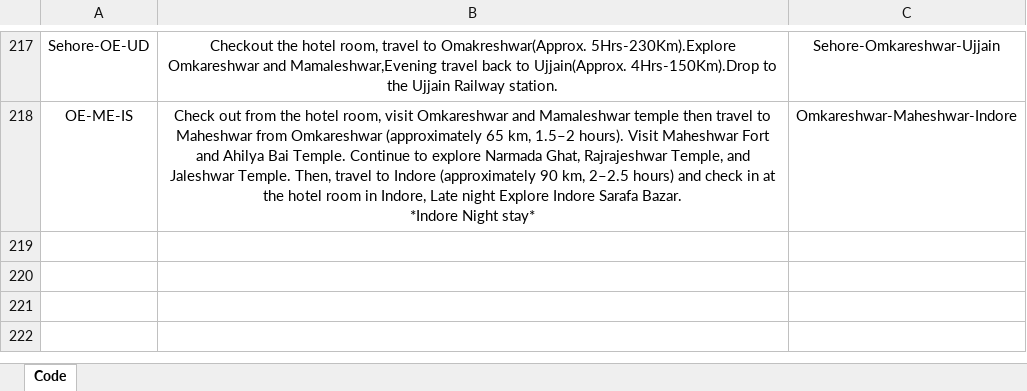
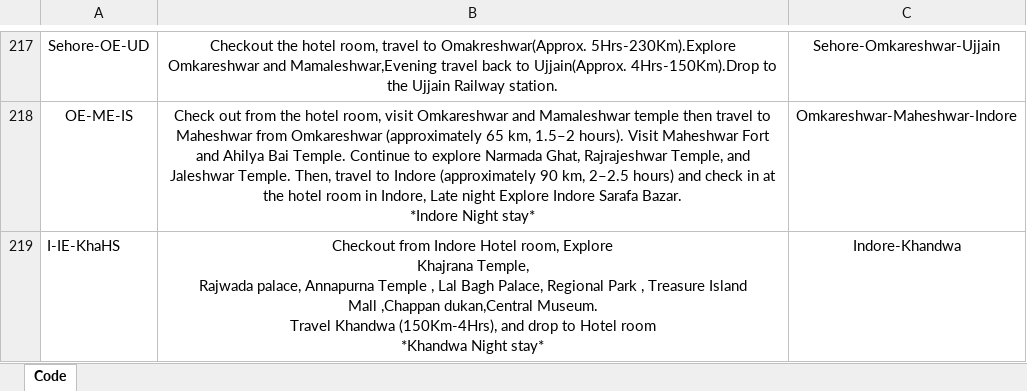
Before and after one commit to Arpith92/TAK-Project, an Excel workbook: Code.xlsx, sheet Code, drawn as a sheet; only a part is shown, gaps mark what is left out; values as stored, in another font and other column widths than the file's, no borders; conditional formats and table styles not drawn; ↵ is a line break in a cell; the diff names each change by its address in the sheet, - before the commit and + after, or states it on an @@ line.

Commit message:
Add files via upload

```diff
--- a/Code.xlsx (sheet Code)
+++ b/Code.xlsx (sheet Code)
+row 219: I-IE-KhaHS | Checkout from Indore Hotel room, Explore ↵ Khajrana Temple, ↵ Rajwada palace, Annapurna Temple , Lal Bagh Palace, Regional Park , Treasure Island ↵ Mall ,Chappan dukan,Central Museum. ↵ Travel Khandwa (150Km-4Hrs), and drop to Hotel room ↵ *Khandwa Night stay* | Indore-Khandwa
```
